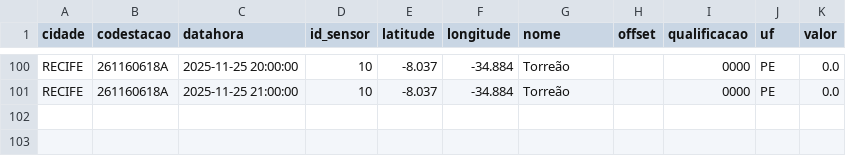
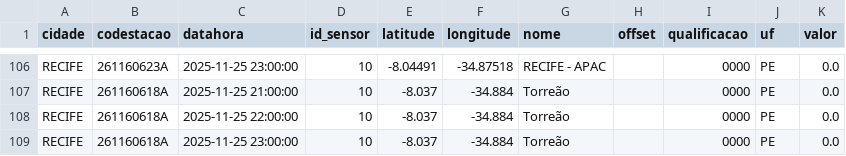
Before and after one commit to RafaellaB/risco-hoje, a CSV file: chuva_recife_2025-11-25.csv, drawn as a sheet; only a part is shown, gaps mark what is left out; addresses are those after the commit; the diff covers the shown part only; the diff names each change by its address in the sheet, - before the commit and + after, or states it on an @@ line.

```diff
--- a/chuva_recife_2025-11-25.csv
+++ b/chuva_recife_2025-11-25.csv
-B106 (codestacao): 261160618A
+B106 (codestacao): 261160623A
-C106 (datahora): 2025-11-25 20:00:00
+C106 (datahora): 2025-11-25 23:00:00
-E106 (latitude): -8.037
+E106 (latitude): -8.04491
-F106 (longitude): -34.884
+F106 (longitude): -34.87518
-G106 (nome): Torreão
+G106 (nome): RECIFE - APAC
+row 108: RECIFE | 261160618A | 2025-11-25 22:00:00 | 10 | -8.037 | -34.884 | Torreão |  | 0000 | PE | 0.0
+row 109: RECIFE | 261160618A | 2025-11-25 23:00:00 | 10 | -8.037 | -34.884 | Torreão |  | 0000 | PE | 0.0
```
Also changed, not shown: 8 added rows, 2 removed rows and 27 edited cells elsewhere in this file.
